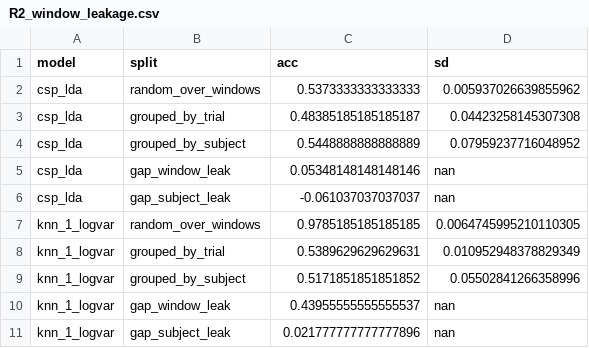
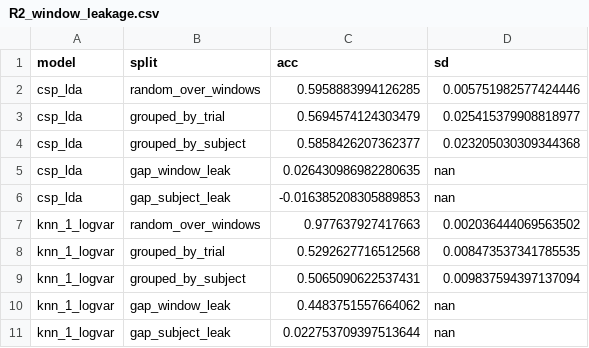
Before and after one commit to AyushXRane/eeg-mi-decoding, a CSV file: results/R2_window_leakage.csv, drawn as a sheet.

Commit message:
fix: R2 figure was built from stale 30-subject data
leakage.py still wrote to the pre-rename filename, so the fresh 106-subject
run landed in B5_window_leakage.csv while figures.py read the old
R2_window_leakage.csv. renamed the output path and regenerated.

```diff
--- a/results/R2_window_leakage.csv
+++ b/results/R2_window_leakage.csv
@@ -1,11 +1,11 @@
 model,split,acc,sd
-csp_lda,random_over_windows,0.5373333333333333,0.005937026639855962
-csp_lda,grouped_by_trial,0.48385185185185187,0.04423258145307308
-csp_lda,grouped_by_subject,0.5448888888888889,0.07959237716048952
-csp_lda,gap_window_leak,0.05348148148148146,nan
-csp_lda,gap_subject_leak,-0.061037037037037,nan
-knn_1_logvar,random_over_windows,0.9785185185185185,0.0064745995210110305
-knn_1_logvar,grouped_by_trial,0.5389629629629631,0.010952948378829349
-knn_1_logvar,grouped_by_subject,0.5171851851851852,0.05502841266358996
-knn_1_logvar,gap_window_leak,0.43955555555555537,nan
-knn_1_logvar,gap_subject_leak,0.021777777777777896,nan
+csp_lda,random_over_windows,0.5958883994126285,0.005751982577424446
+csp_lda,grouped_by_trial,0.5694574124303479,0.025415379908818977
+csp_lda,grouped_by_subject,0.5858426207362377,0.023205030309344368
+csp_lda,gap_window_leak,0.026430986982280635,nan
+csp_lda,gap_subject_leak,-0.016385208305889853,nan
+knn_1_logvar,random_over_windows,0.977637927417663,0.002036444069563502
+knn_1_logvar,grouped_by_trial,0.5292627716512568,0.008473537341785535
+knn_1_logvar,grouped_by_subject,0.5065090622537431,0.009837594397137094
+knn_1_logvar,gap_window_leak,0.4483751557664062,nan
+knn_1_logvar,gap_subject_leak,0.022753709397513644,nan
```
Also changed, not shown: 3 other files.
